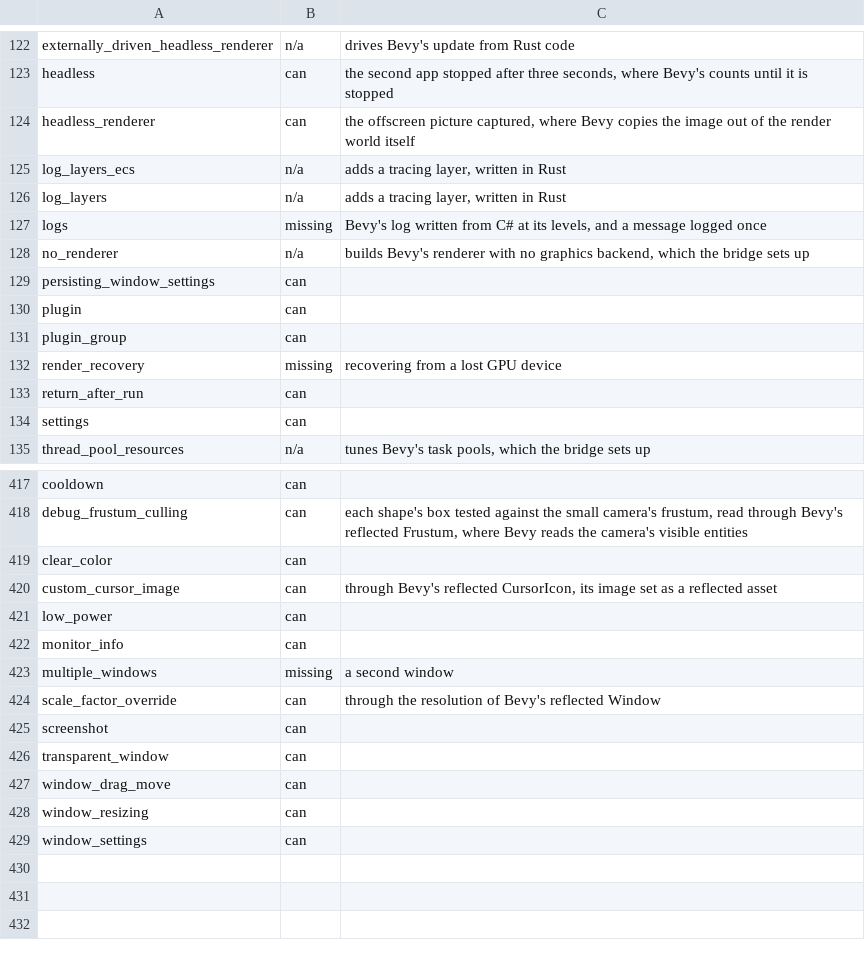
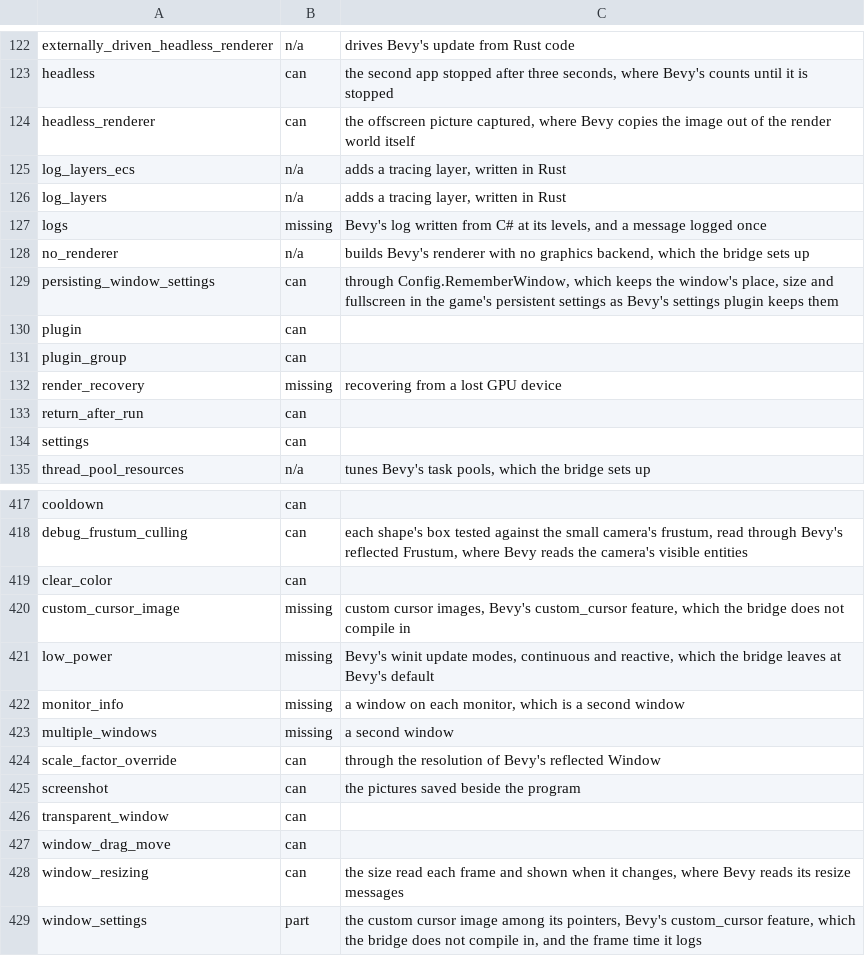
Before and after one commit to EggyStudio/BevyCSharp, a TSV file: BevyCSharp.Examples/triage.tsv, drawn as a sheet; only a part is shown, gaps mark what is left out.

```diff
--- a/BevyCSharp.Examples/triage.tsv
+++ b/BevyCSharp.Examples/triage.tsv
@@ -128,3 +128,3 @@ logs	missing	Bevy's log written from C# at its levels, and a message logged once
 no_renderer	n/a	builds Bevy's renderer with no graphics backend, which the bridge sets up
-persisting_window_settings	can
+persisting_window_settings	can	through Config.RememberWindow, which keeps the window's place, size and fullscreen in the game's persistent settings as Bevy's settings plugin keeps them
 plugin	can
@@ -419,11 +419,11 @@ debug_frustum_culling	can	each shape's box tested against the small camera's fru
 clear_color	can
-custom_cursor_image	can	through Bevy's reflected CursorIcon, its image set as a reflected asset
-low_power	can
-monitor_info	can
+custom_cursor_image	missing	custom cursor images, Bevy's custom_cursor feature, which the bridge does not compile in
+low_power	missing	Bevy's winit update modes, continuous and reactive, which the bridge leaves at Bevy's default
+monitor_info	missing	a window on each monitor, which is a second window
 multiple_windows	missing	a second window
 scale_factor_override	can	through the resolution of Bevy's reflected Window
-screenshot	can
+screenshot	can	the pictures saved beside the program
 transparent_window	can
 window_drag_move	can
-window_resizing	can
-window_settings	can
+window_resizing	can	the size read each frame and shown when it changes, where Bevy reads its resize messages
+window_settings	part	the custom cursor image among its pointers, Bevy's custom_cursor feature, which the bridge does not compile in, and the frame time it logs
```
Also changed, not shown: 32 other files.
